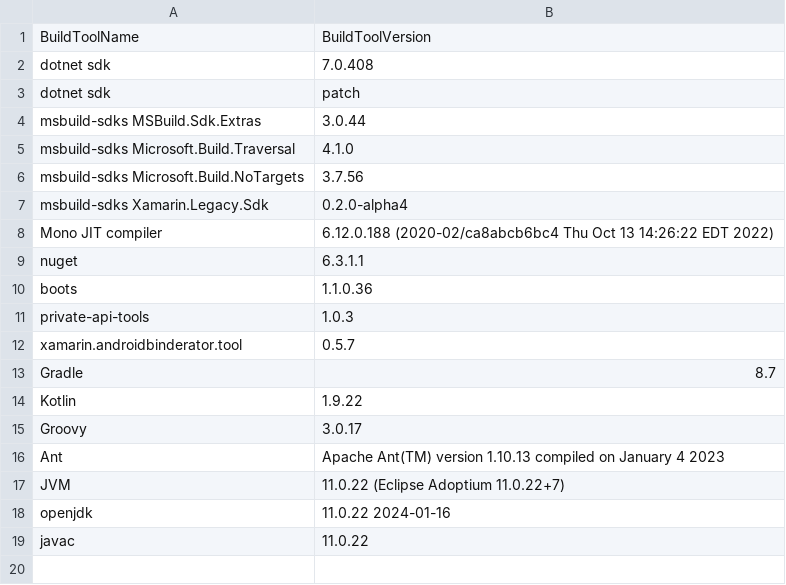
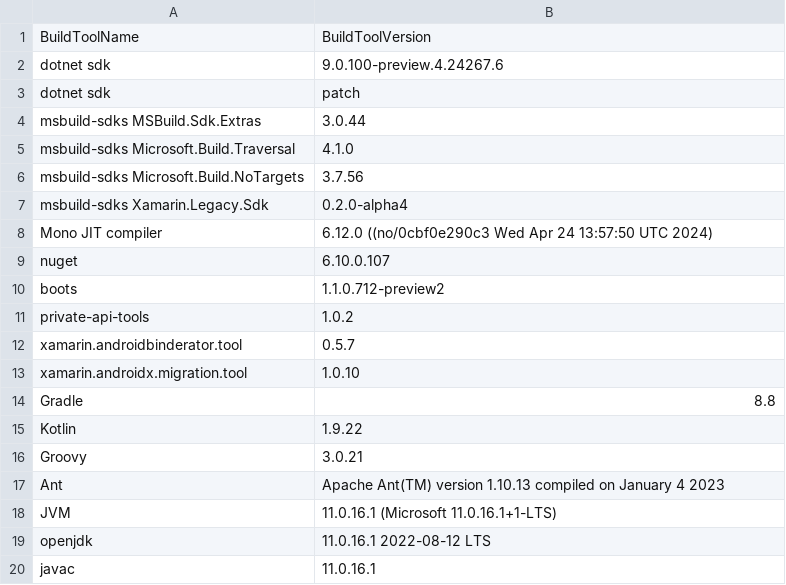
Before and after one commit to xamarin/AndroidX, a CSV file: docs/buildtoolsinventory.csv, drawn as a sheet.

```diff
--- a/docs/buildtoolsinventory.csv
+++ b/docs/buildtoolsinventory.csv
@@ -1,3 +1,3 @@
 BuildToolName,BuildToolVersion
-dotnet sdk, 7.0.408
+dotnet sdk, 9.0.100-preview.4.24267.6
 dotnet sdk, patch
@@ -7,13 +7,14 @@ msbuild-sdks Microsoft.Build.NoTargets, 3.7.56
 msbuild-sdks Xamarin.Legacy.Sdk, 0.2.0-alpha4
-Mono JIT compiler, 6.12.0.188 (2020-02/ca8abcb6bc4 Thu Oct 13 14:26:22 EDT 2022)
-nuget, 6.3.1.1
-boots,1.1.0.36
-private-api-tools,1.0.3
+Mono JIT compiler, 6.12.0 ((no/0cbf0e290c3 Wed Apr 24 13:57:50 UTC 2024)
+nuget, 6.10.0.107
+boots,1.1.0.712-preview2
+private-api-tools,1.0.2
 xamarin.androidbinderator.tool,0.5.7
-Gradle, 8.7
+xamarin.androidx.migration.tool,1.0.10
+Gradle, 8.8
 Kotlin, 1.9.22
-Groovy, 3.0.17
+Groovy, 3.0.21
 Ant, Apache Ant(TM) version 1.10.13 compiled on January 4 2023
-JVM, 11.0.22 (Eclipse Adoptium 11.0.22+7)
-openjdk, 11.0.22 2024-01-16
-javac, 11.0.22
+JVM, 11.0.16.1 (Microsoft 11.0.16.1+1-LTS)
+openjdk, 11.0.16.1 2022-08-12 LTS
+javac, 11.0.16.1
```
Also changed, not shown: 3 other files.
